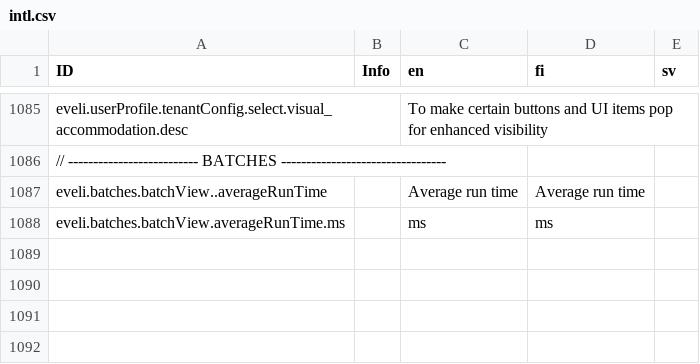
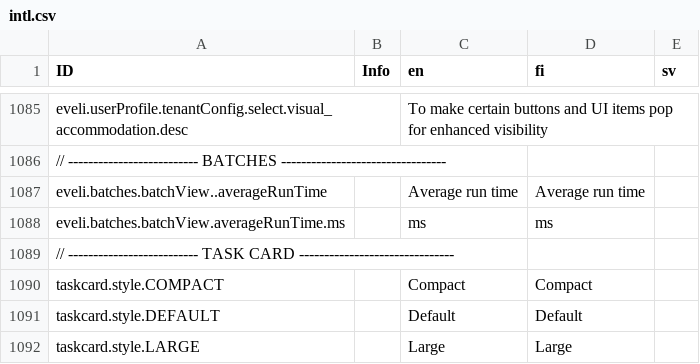
Before and after one commit to digiexpress-io/digiexpress-parent, a CSV file: ts_setup/eveli-ide/intl.csv, drawn as a sheet; only a part is shown, gaps mark what is left out; the diff names each change by its address in the sheet, - before the commit and + after, or states it on an @@ line.

```diff
--- a/ts_setup/eveli-ide/intl.csv
+++ b/ts_setup/eveli-ide/intl.csv
+row 1089: // -------------------------- TASK CARD -------------------------------
+row 1090: taskcard.style.COMPACT |  | Compact | Compact
+row 1091: taskcard.style.DEFAULT |  | Default | Default
+row 1092: taskcard.style.LARGE |  | Large | Large
```
Also changed, not shown: 15 other files.
